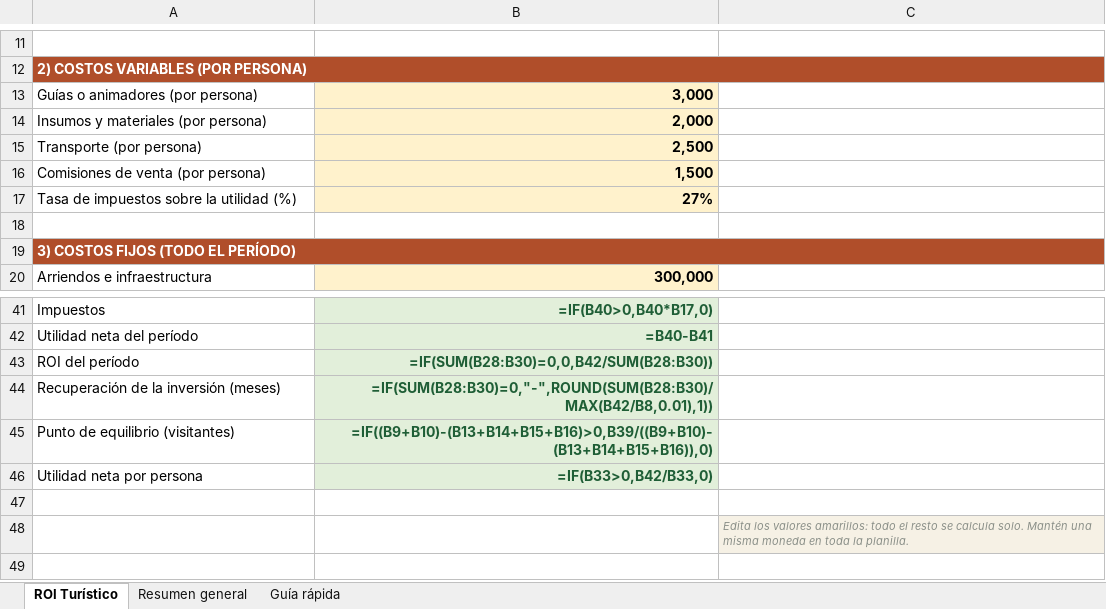
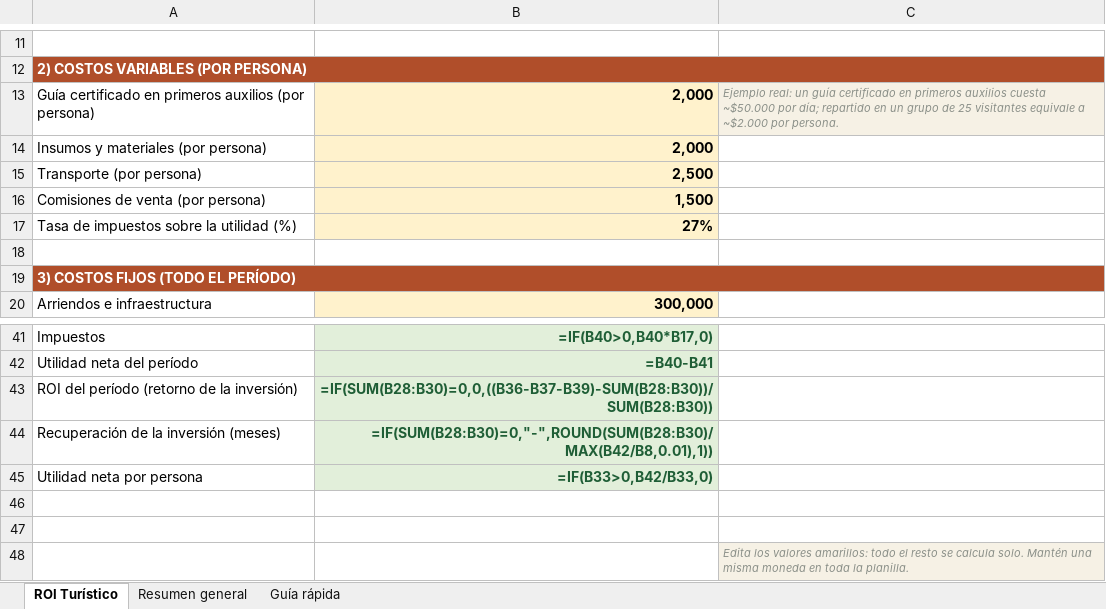
Before and after one commit to Odonatelo/el-viaje-por-chile, an Excel workbook: public/plantilla-roi-operacion-turistica.xlsx, sheet ROI Turístico, drawn as a sheet; only a part is shown, gaps mark what is left out; values as stored, in another font and other column widths than the file's, no borders; formulas without a stored value are shown as written; removed rows and columns are numbered as before the commit, all else as after; the diff names each change by its address in the sheet, - before the commit and + after, or states it on an @@ line.

Commit message:
Factibilidad: simplificar formula ROI, quitar punto de equilibrio y agregar ejemplo de costo real (guia primeros auxilios .000)

```diff
--- a/public/plantilla-roi-operacion-turistica.xlsx (sheet ROI Turístico)
+++ b/public/plantilla-roi-operacion-turistica.xlsx (sheet ROI Turístico)
-row 13: Guías o animadores (por persona) | 3,000
+row 13: Guía certificado en primeros auxilios (por persona) | 2,000 | Ejemplo real: un guía certificado en primeros auxilios cuesta ~$50.000 por día; repartido en un grupo de 25 visitantes equivale a ~$2.000 por persona.
-row 43: ROI del período | =IF(SUM(B28:B30)=0,0,B42/SUM(B28:B30))
+row 43: ROI del período (retorno de la inversión) | =IF(SUM(B28:B30)=0,0,((B36-B37-B39)-SUM(B28:B30))/SUM(B28:B30))
-row 45: Punto de equilibrio (visitantes) | =IF((B9+B10)-(B13+B14+B15+B16)>0,B39/((B9+B10)-(B13+B14+B15+B16)),0)
+row 46: (empty)
```
Also changed, not shown: sheet Resumen general, 1 other file.
